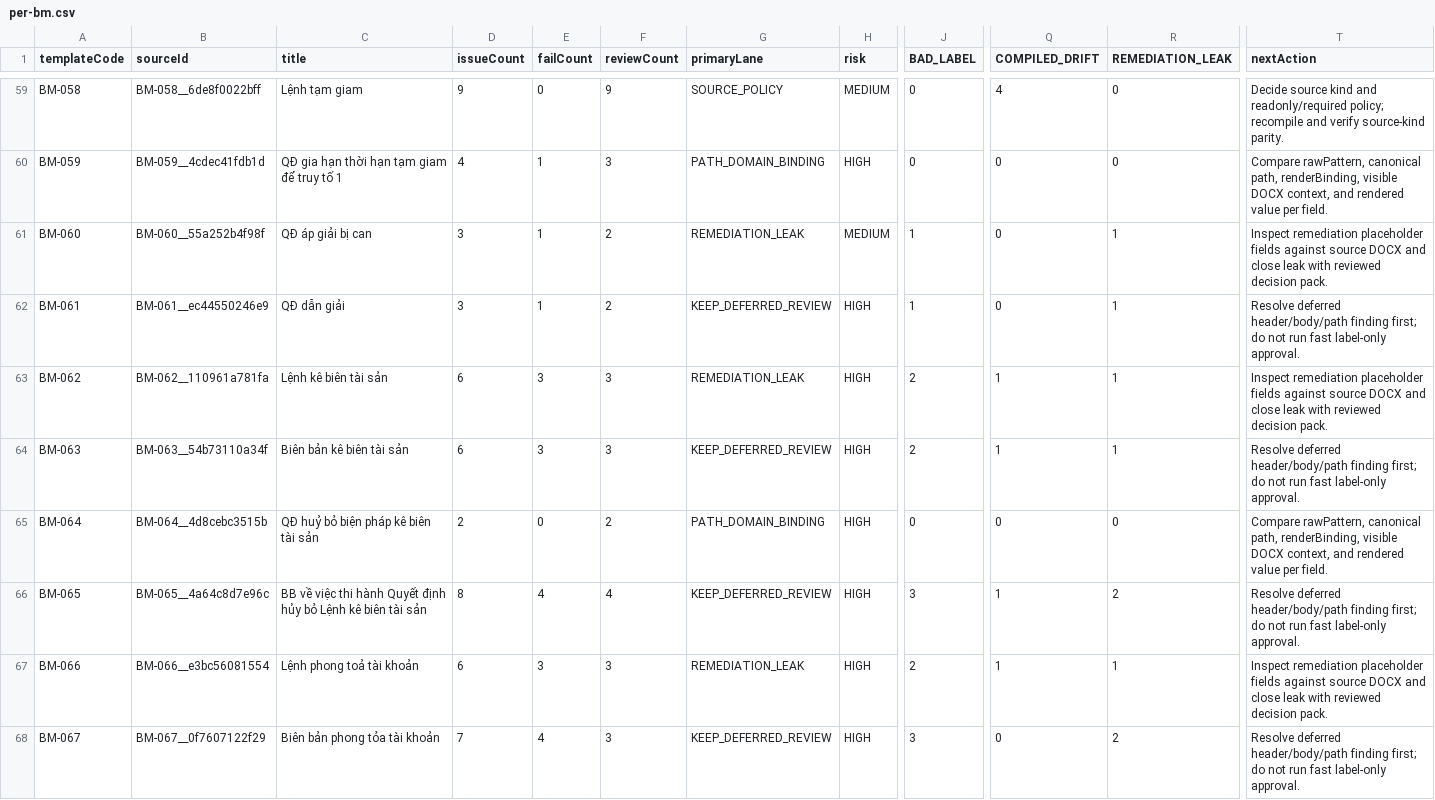
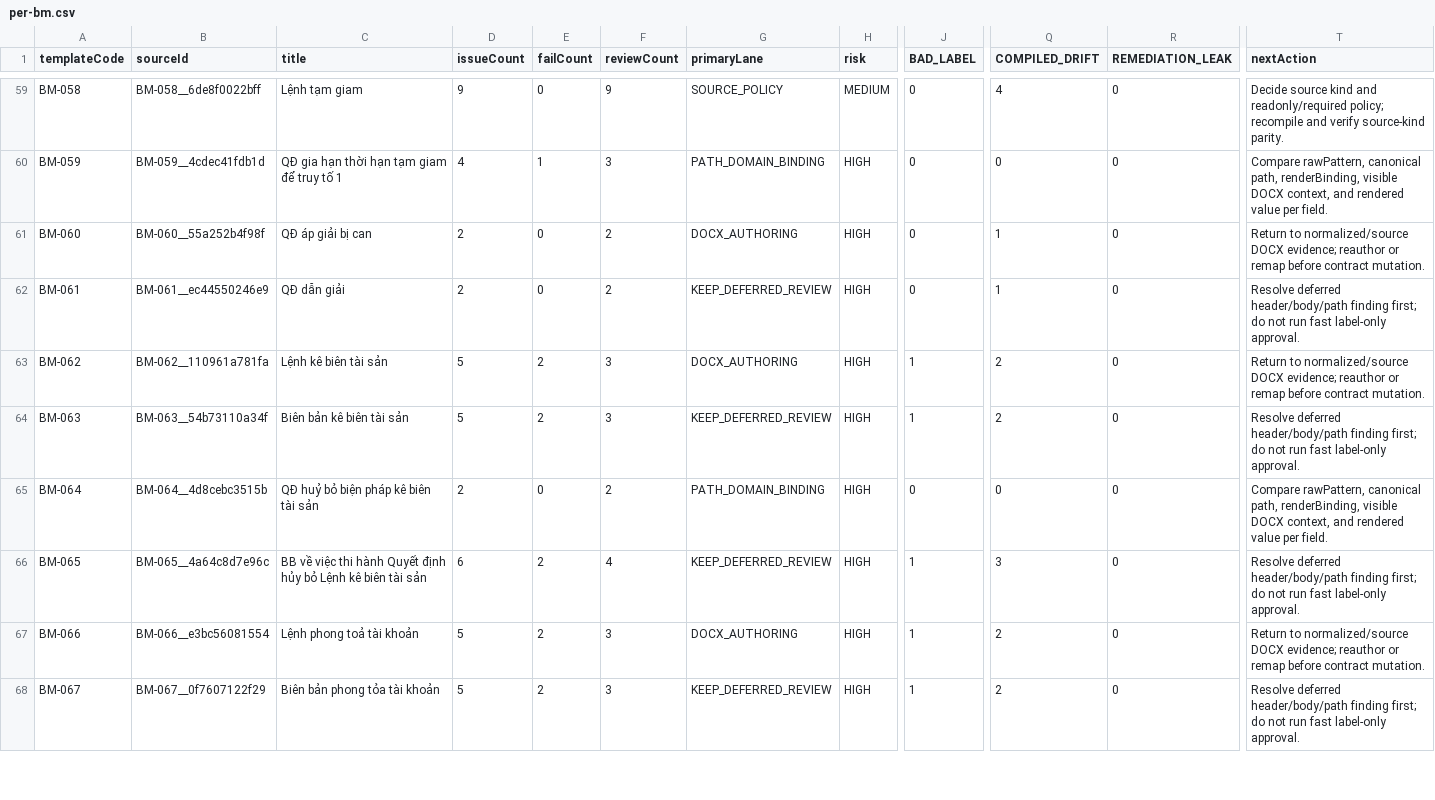
Before and after one commit to lhcaps/Form-Management, a CSV file: docs/audit/213-bm-remediation-master-plan/per-bm.csv, drawn as a sheet; only a part is shown, gaps mark what is left out; the diff covers the shown part only; the diff names each change by its address in the sheet, - before the commit and + after, or states it on an @@ line.

```diff
--- a/docs/audit/213-bm-remediation-master-plan/per-bm.csv
+++ b/docs/audit/213-bm-remediation-master-plan/per-bm.csv
-D61:D62 (issueCount): 3
+D61:D62 (issueCount): 2
-E61:E62 (failCount): 1
+E61:E62 (failCount): 0
-G61 (primaryLane): REMEDIATION_LEAK
+G61 (primaryLane): DOCX_AUTHORING
-H61 (risk): MEDIUM
+H61 (risk): HIGH
-J61:J62 (BAD_LABEL): 1
+J61:J62 (BAD_LABEL): 0
-Q61:Q62 (COMPILED_DRIFT): 0
+Q61:Q62 (COMPILED_DRIFT): 1
-R61:R64 (REMEDIATION_LEAK): 1
+R61:R64 (REMEDIATION_LEAK): 0
-T61 (nextAction): Inspect remediation placeholder fields against source DOCX and close leak with reviewed decision pack.
+T61 (nextAction): Return to normalized/source DOCX evidence; reauthor or remap before contract mutation.
-D63:D64 (issueCount): 6
+D63:D64 (issueCount): 5
-E63:E64 (failCount): 3
+E63:E64 (failCount): 2
-G63 (primaryLane): REMEDIATION_LEAK
+G63 (primaryLane): DOCX_AUTHORING
-J63:J64 (BAD_LABEL): 2
+J63:J64 (BAD_LABEL): 1
-Q63:Q64 (COMPILED_DRIFT): 1
+Q63:Q64 (COMPILED_DRIFT): 2
-T63 (nextAction): Inspect remediation placeholder fields against source DOCX and close leak with reviewed decision pack.
+T63 (nextAction): Return to normalized/source DOCX evidence; reauthor or remap before contract mutation.
-D66 (issueCount): 8
+D66 (issueCount): 6
-E66 (failCount): 4
+E66 (failCount): 2
-J66 (BAD_LABEL): 3
+J66 (BAD_LABEL): 1
-Q66 (COMPILED_DRIFT): 1
+Q66 (COMPILED_DRIFT): 3
-R66 (REMEDIATION_LEAK): 2
+R66 (REMEDIATION_LEAK): 0
-D67 (issueCount): 6
+D67 (issueCount): 5
-E67 (failCount): 3
+E67 (failCount): 2
-G67 (primaryLane): REMEDIATION_LEAK
+G67 (primaryLane): DOCX_AUTHORING
-J67 (BAD_LABEL): 2
+J67 (BAD_LABEL): 1
-Q67 (COMPILED_DRIFT): 1
+Q67 (COMPILED_DRIFT): 2
-R67 (REMEDIATION_LEAK): 1
+R67 (REMEDIATION_LEAK): 0
-T67 (nextAction): Inspect remediation placeholder fields against source DOCX and close leak with reviewed decision pack.
+T67 (nextAction): Return to normalized/source DOCX evidence; reauthor or remap before contract mutation.
-D68 (issueCount): 7
+D68 (issueCount): 5
-E68 (failCount): 4
+E68 (failCount): 2
-J68 (BAD_LABEL): 3
+J68 (BAD_LABEL): 1
-Q68 (COMPILED_DRIFT): 0
+Q68 (COMPILED_DRIFT): 2
-R68 (REMEDIATION_LEAK): 2
+R68 (REMEDIATION_LEAK): 0
```
Also changed, not shown: 47 edited cells elsewhere in this file, 39 other files.
